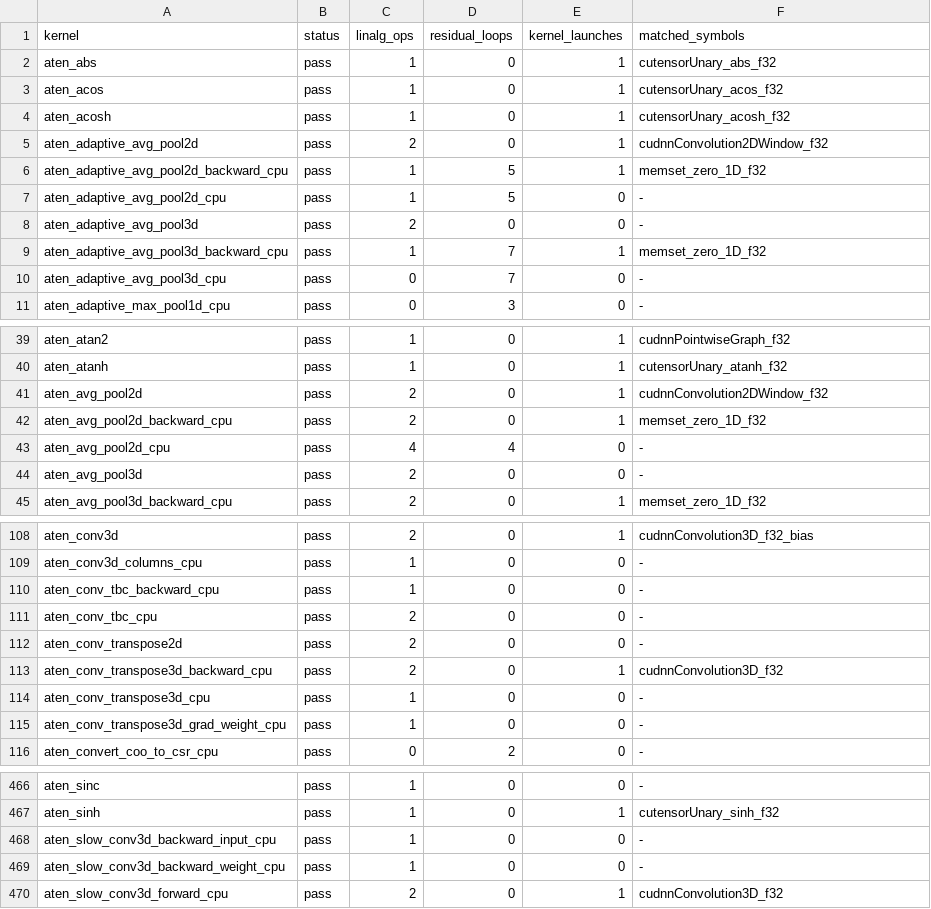
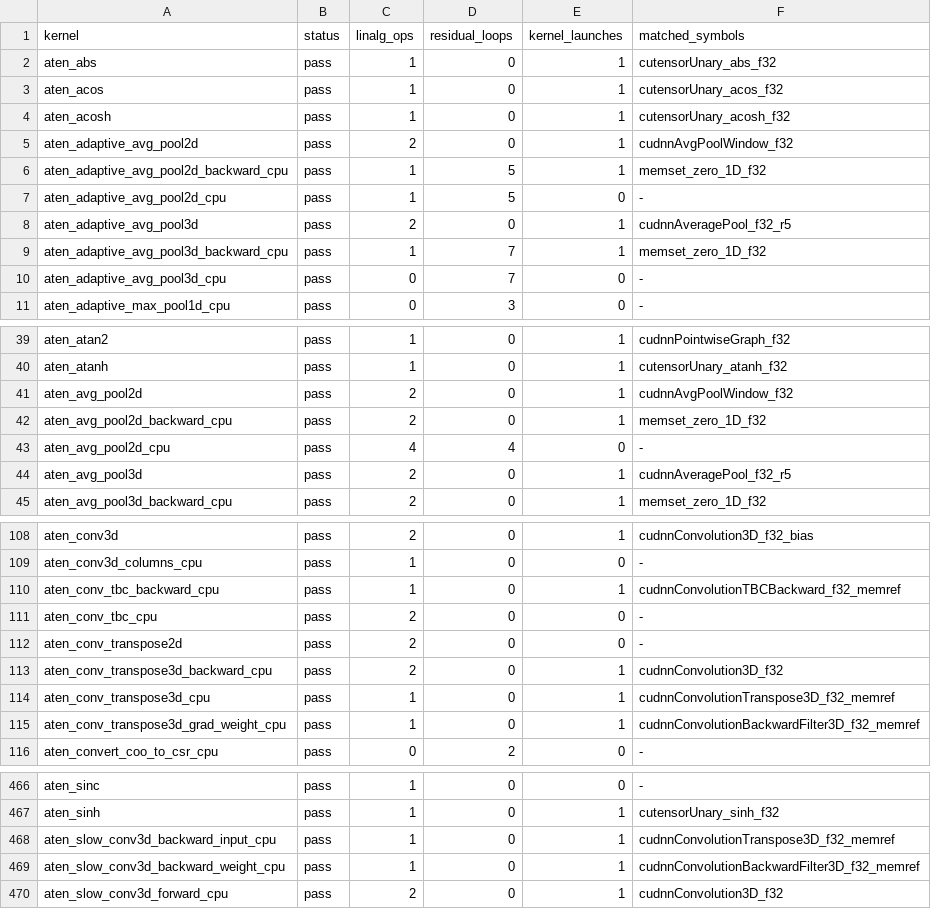
Before and after one commit to arpitj1/Polygeist, a TSV file: issues/aten_c_kernels/results/summary.tsv, drawn as a sheet; only a part is shown, gaps mark what is left out; the diff covers the shown part only.

Commit message:
Refresh ATen matcher snapshots for viewer

```diff
--- a/issues/aten_c_kernels/results/summary.tsv
+++ b/issues/aten_c_kernels/results/summary.tsv
@@ -4,6 +4,6 @@ aten_acos	pass	1	0	1	cutensorUnary_acos_f32
 aten_acosh	pass	1	0	1	cutensorUnary_acosh_f32
-aten_adaptive_avg_pool2d	pass	2	0	1	cudnnConvolution2DWindow_f32
+aten_adaptive_avg_pool2d	pass	2	0	1	cudnnAvgPoolWindow_f32
 aten_adaptive_avg_pool2d_backward_cpu	pass	1	5	1	memset_zero_1D_f32
 aten_adaptive_avg_pool2d_cpu	pass	1	5	0	-
-aten_adaptive_avg_pool3d	pass	2	0	0	-
+aten_adaptive_avg_pool3d	pass	2	0	1	cudnnAveragePool_f32_r5
 aten_adaptive_avg_pool3d_backward_cpu	pass	1	7	1	memset_zero_1D_f32
@@ -40,6 +40,6 @@ aten_atan2	pass	1	0	1	cudnnPointwiseGraph_f32
 aten_atanh	pass	1	0	1	cutensorUnary_atanh_f32
-aten_avg_pool2d	pass	2	0	1	cudnnConvolution2DWindow_f32
+aten_avg_pool2d	pass	2	0	1	cudnnAvgPoolWindow_f32
 aten_avg_pool2d_backward_cpu	pass	2	0	1	memset_zero_1D_f32
 aten_avg_pool2d_cpu	pass	4	4	0	-
-aten_avg_pool3d	pass	2	0	0	-
+aten_avg_pool3d	pass	2	0	1	cudnnAveragePool_f32_r5
 aten_avg_pool3d_backward_cpu	pass	2	0	1	memset_zero_1D_f32
@@ -109,3 +109,3 @@ aten_conv3d	pass	2	0	1	cudnnConvolution3D_f32_bias
 aten_conv3d_columns_cpu	pass	1	0	0	-
-aten_conv_tbc_backward_cpu	pass	1	0	0	-
+aten_conv_tbc_backward_cpu	pass	1	0	1	cudnnConvolutionTBCBackward_f32_memref
 aten_conv_tbc_cpu	pass	2	0	0	-
@@ -113,4 +113,4 @@ aten_conv_transpose2d	pass	2	0	0	-
 aten_conv_transpose3d_backward_cpu	pass	2	0	1	cudnnConvolution3D_f32
-aten_conv_transpose3d_cpu	pass	1	0	0	-
-aten_conv_transpose3d_grad_weight_cpu	pass	1	0	0	-
+aten_conv_transpose3d_cpu	pass	1	0	1	cudnnConvolutionTranspose3D_f32_memref
+aten_conv_transpose3d_grad_weight_cpu	pass	1	0	1	cudnnConvolutionBackwardFilter3D_f32_memref
 aten_convert_coo_to_csr_cpu	pass	0	2	0	-
@@ -467,4 +467,4 @@ aten_sinc	pass	1	0	0	-
 aten_sinh	pass	1	0	1	cutensorUnary_sinh_f32
-aten_slow_conv3d_backward_input_cpu	pass	1	0	0	-
-aten_slow_conv3d_backward_weight_cpu	pass	1	0	0	-
+aten_slow_conv3d_backward_input_cpu	pass	1	0	1	cudnnConvolutionTranspose3D_f32_memref
+aten_slow_conv3d_backward_weight_cpu	pass	1	0	1	cudnnConvolutionBackwardFilter3D_f32_memref
 aten_slow_conv3d_forward_cpu	pass	2	0	1	cudnnConvolution3D_f32
```
Also changed, not shown: 1 edited cell elsewhere in this file, 10 other files.
